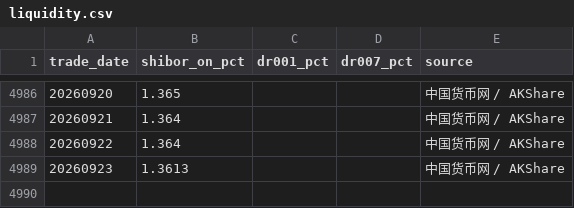
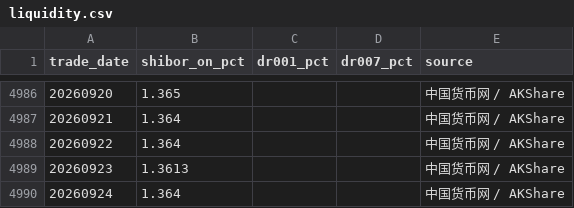
Before and after one commit to littlepeachh/macroscope-dashboard-v52, a CSV file: data/liquidity.csv, drawn as a sheet; only a part is shown, gaps mark what is left out.

```diff
--- a/data/liquidity.csv
+++ b/data/liquidity.csv
@@ -4989 +4989,2 @@
 20260923,1.3613,,,中国货币网 / AKShare
+20260924,1.364,,,中国货币网 / AKShare
```
Also changed, not shown: data/macro.csv, 2 other files.
